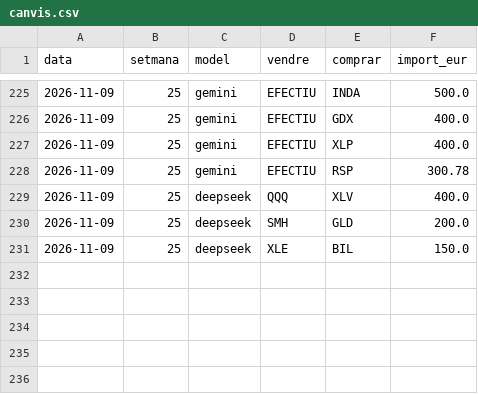
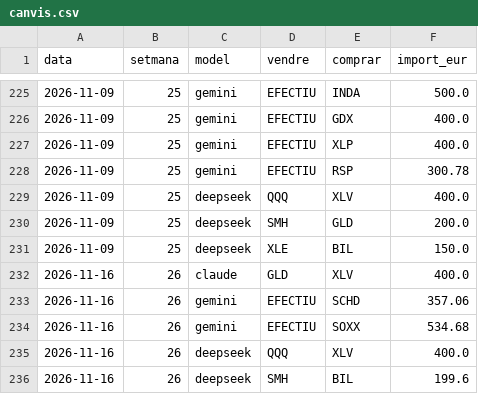
Before and after one commit to davidcortesalv-oss/alpha-artificial, a CSV file: dades/canvis.csv, drawn as a sheet; only a part is shown, gaps mark what is left out; the diff names each change by its address in the sheet, - before the commit and + after, or states it on an @@ line.

```diff
--- a/dades/canvis.csv
+++ b/dades/canvis.csv
+row 232: 2026-11-16 | 26 | claude | GLD | XLV | 400.0
+row 233: 2026-11-16 | 26 | gemini | EFECTIU | SCHD | 357.06
+row 234: 2026-11-16 | 26 | gemini | EFECTIU | SOXX | 534.68
+row 235: 2026-11-16 | 26 | deepseek | QQQ | XLV | 400.0
+row 236: 2026-11-16 | 26 | deepseek | SMH | BIL | 199.6
```
Also changed, not shown: dades/carteres.csv, dades/comissions.csv, 12 other files.
